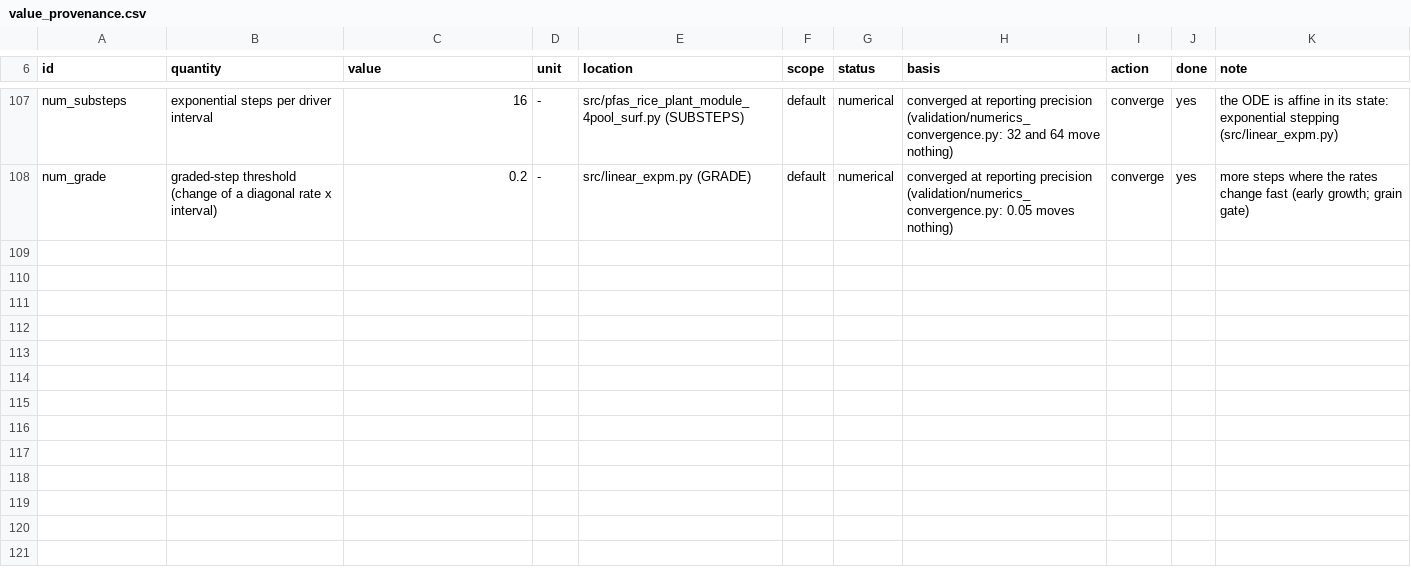
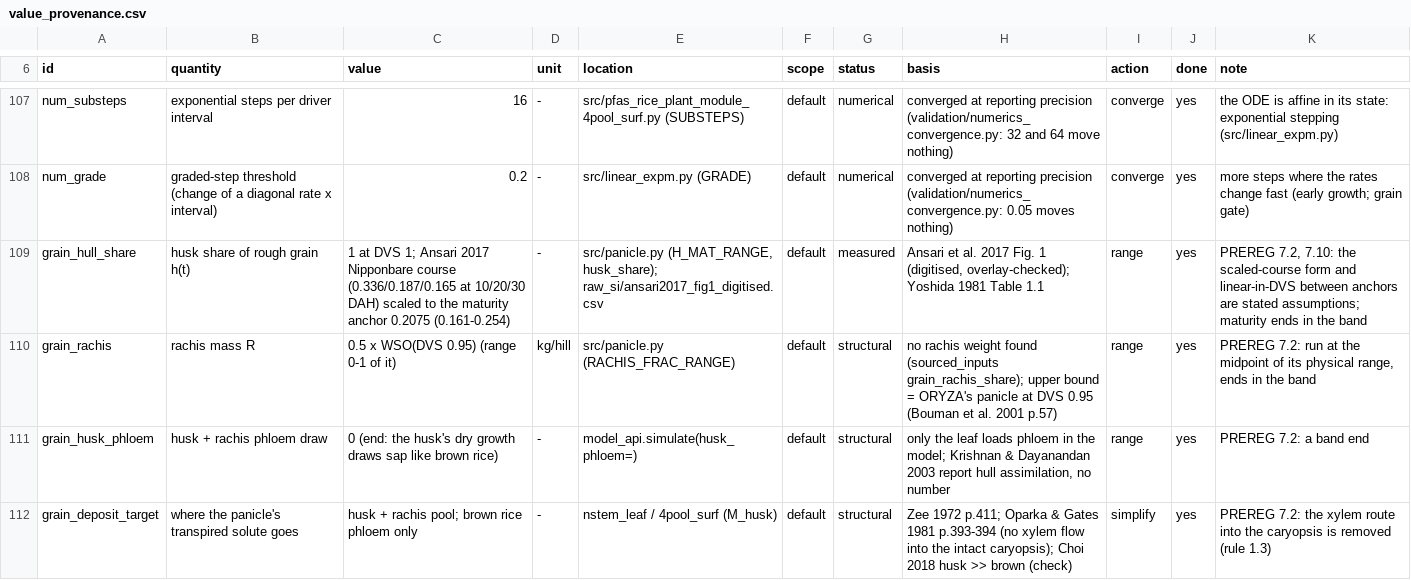
Before and after one commit to ccy5123/pfas-rice-model, a CSV file: params/value_provenance.csv, drawn as a sheet; only a part is shown, gaps mark what is left out; the diff covers the shown part only.

```diff
--- a/params/value_provenance.csv
+++ b/params/value_provenance.csv
@@ -108 +108,5 @@ num_substeps,exponential steps per driver interval,16,-,src/pfas_rice_plant_modu
 num_grade,graded-step threshold (change of a diagonal rate x interval),0.2,-,src/linear_expm.py (GRADE),default,numerical,converged at reporting precision (validation/numerics_convergence.py: 0.05 moves nothing),converge,yes,more steps where the rates change fast (early growth; grain gate)
+grain_hull_share,husk share of rough grain h(t),1 at DVS 1; Ansari 2017 Nipponbare course (0.336/0.187/0.165 at 10/20/30 DAH) scaled to the maturity anchor 0.2075 (0.161-0.254),-,"src/panicle.py (H_MAT_RANGE, husk_share); raw_si/ansari2017_fig1_digitised.csv",default,measured,"Ansari et al. 2017 Fig. 1 (digitised, overlay-checked); Yoshida 1981 Table 1.1",range,yes,"PREREG 7.2, 7.10: the scaled-course form and linear-in-DVS between anchors are stated assumptions; maturity ends in the band"
+grain_rachis,rachis mass R,0.5 x WSO(DVS 0.95) (range 0-1 of it),kg/hill,src/panicle.py (RACHIS_FRAC_RANGE),default,structural,no rachis weight found (sourced_inputs grain_rachis_share); upper bound = ORYZA's panicle at DVS 0.95 (Bouman et al. 2001 p.57),range,yes,"PREREG 7.2: run at the midpoint of its physical range, ends in the band"
+grain_husk_phloem,husk + rachis phloem draw,0 (end: the husk's dry growth draws sap like brown rice),-,model_api.simulate(husk_phloem=),default,structural,"only the leaf loads phloem in the model; Krishnan & Dayanandan 2003 report hull assimilation, no number",range,yes,PREREG 7.2: a band end
+grain_deposit_target,where the panicle's transpired solute goes,husk + rachis pool; brown rice phloem only,-,nstem_leaf / 4pool_surf (M_husk),default,structural,Zee 1972 p.411; Oparka & Gates 1981 p.393-394 (no xylem flow into the intact caryopsis); Choi 2018 husk >> brown (check),simplify,yes,PREREG 7.2: the xylem route into the caryopsis is removed (rule 1.3)
```
Also changed, not shown: 3 added rows and 9 edited cells elsewhere in this file, 3 other files.
